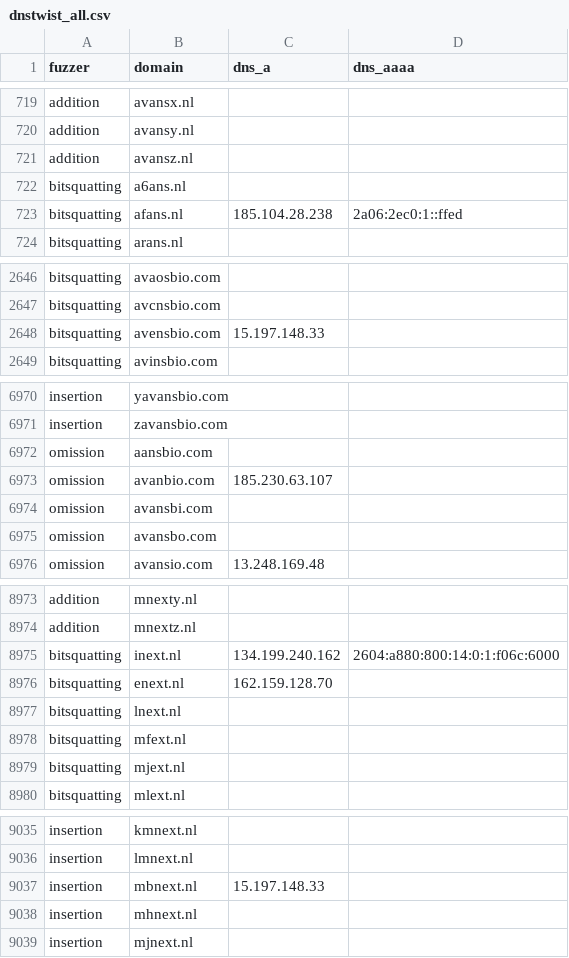
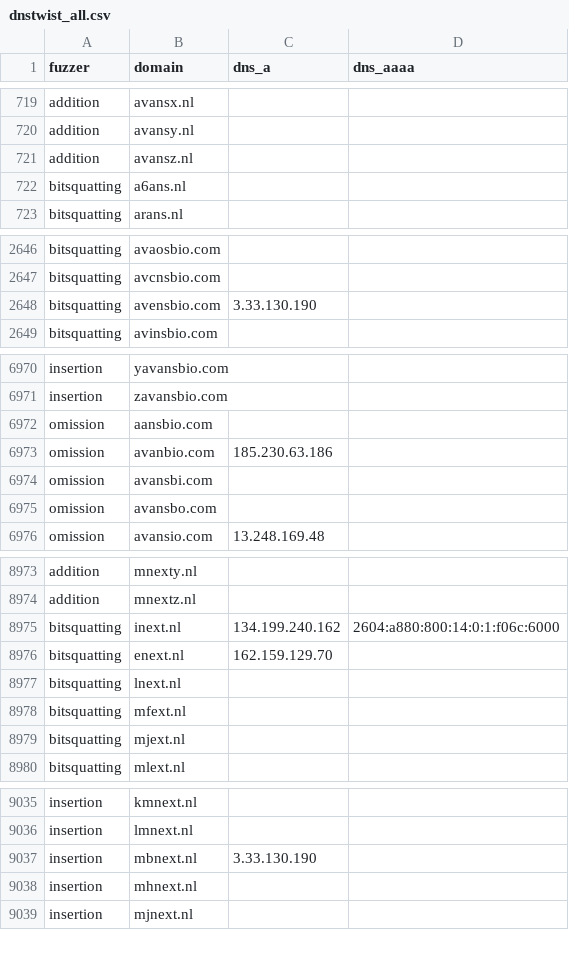
Before and after one commit to kqlen/Lists, a CSV file: DNSTWIST/data/dnstwist_all.csv, drawn as a sheet; only a part is shown, gaps mark what is left out; the diff covers the shown part only.

```diff
--- a/DNSTWIST/data/dnstwist_all.csv
+++ b/DNSTWIST/data/dnstwist_all.csv
@@ -722,3 +722,2 @@ addition,avansz.nl,,
 bitsquatting,a6ans.nl,,
-bitsquatting,afans.nl,185.104.28.238,2a06:2ec0:1::ffed
 bitsquatting,arans.nl,,
@@ -2647,3 +2647,3 @@ bitsquatting,avaosbio.com,,
 bitsquatting,avcnsbio.com,,
-bitsquatting,avensbio.com,15.197.148.33,
+bitsquatting,avensbio.com,3.33.130.190,
 bitsquatting,avinsbio.com,,
@@ -6972,3 +6972,3 @@ insertion,zavansbio.com,,
 omission,aansbio.com,,
-omission,avanbio.com,185.230.63.107,
+omission,avanbio.com,185.230.63.186,
 omission,avansbi.com,,
@@ -8975,3 +8975,3 @@ addition,mnextz.nl,,
 bitsquatting,inext.nl,134.199.240.162,2604:a880:800:14:0:1:f06c:6000
-bitsquatting,enext.nl,162.159.128.70,
+bitsquatting,enext.nl,162.159.129.70,
 bitsquatting,lnext.nl,,
@@ -9036,3 +9036,3 @@ insertion,kmnext.nl,,
 insertion,lmnext.nl,,
-insertion,mbnext.nl,15.197.148.33,
+insertion,mbnext.nl,3.33.130.190,
 insertion,mhnext.nl,,
```
Also changed, not shown: 4 added rows, 4 removed rows, 7 moved rows and 3 edited cells elsewhere in this file.
